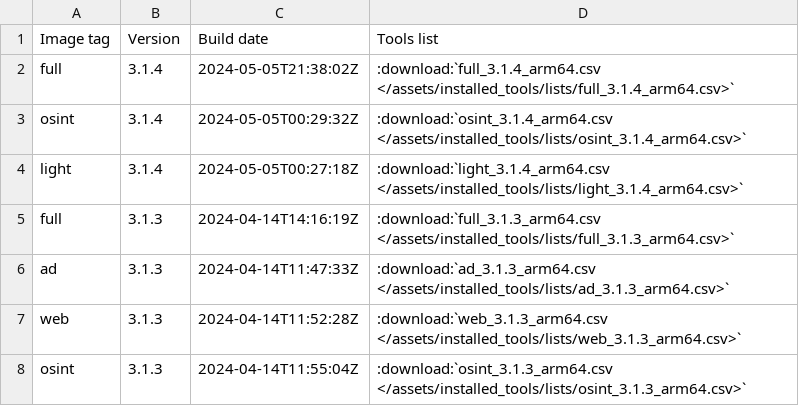
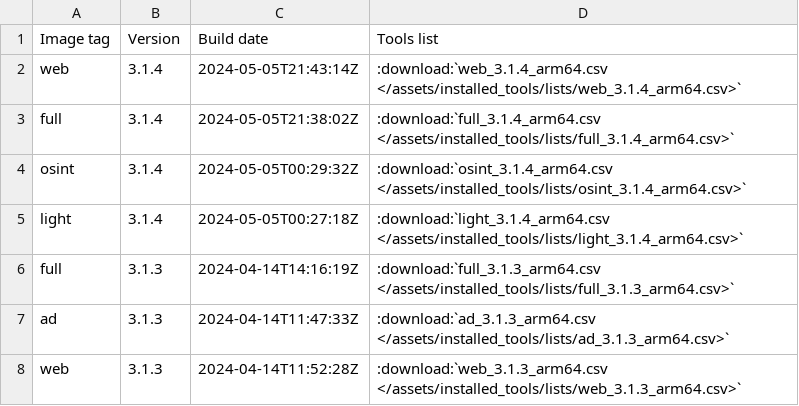
Before and after one commit to ThePorgs/Exegol-docs, a CSV file: source/assets/installed_tools/releases_arm64.csv, drawn as a sheet; only a part is shown; the shorter side is filled out with more unchanged rows; the diff names each change by its address in the sheet, - before the commit and + after, or states it on an @@ line.

```diff
--- a/source/assets/installed_tools/releases_arm64.csv
+++ b/source/assets/installed_tools/releases_arm64.csv
+row 2: web | 3.1.4 | 2024-05-05T21:43:14Z | :download:`web_3.1.4_arm64.csv </assets/installed_tools/lists/web_3.1.4_arm64.csv>`
```
Also changed, not shown: 1 other file.
